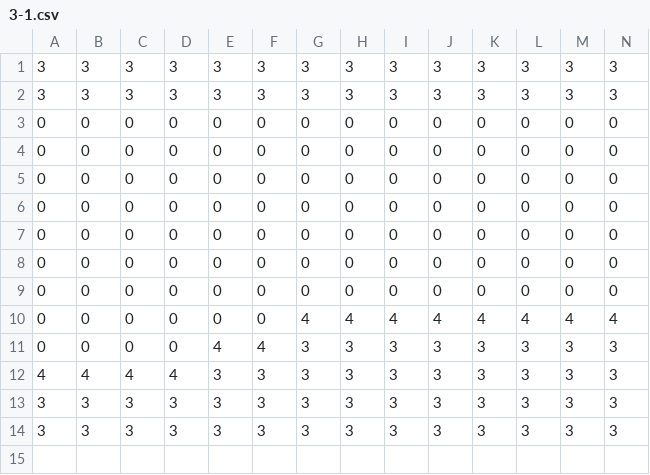
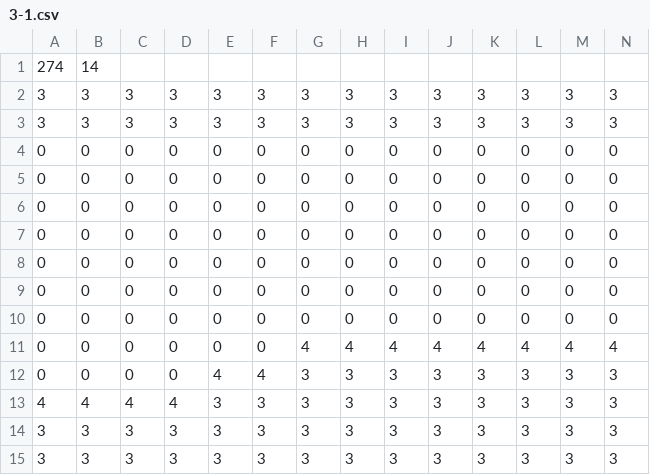
Before and after one commit to Kinoshita-Tatsuya/SmokeSheep, a CSV file: SmokeSheep/SmokeSheep/Stage/3-1.csv, drawn as a sheet; only a part is shown; rows hold the shown columns only; the diff names each change by its address in the sheet, - before the commit and + after, or states it on an @@ line.

```diff
--- a/SmokeSheep/SmokeSheep/Stage/3-1.csv
+++ b/SmokeSheep/SmokeSheep/Stage/3-1.csv
+row 1: 274 | 14
```
Also changed, not shown: SmokeSheep/SmokeSheep/Stage/1-2.csv, SmokeSheep/SmokeSheep/Stage/2-1.csv, 11 other files.
